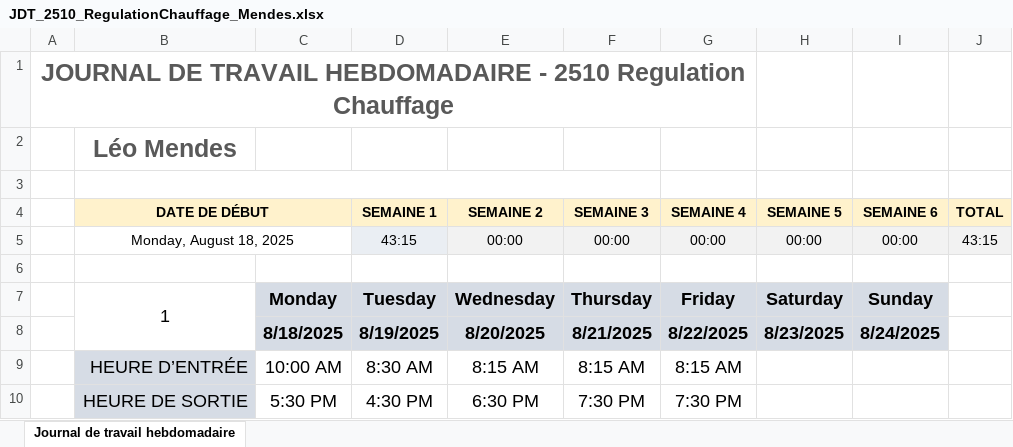
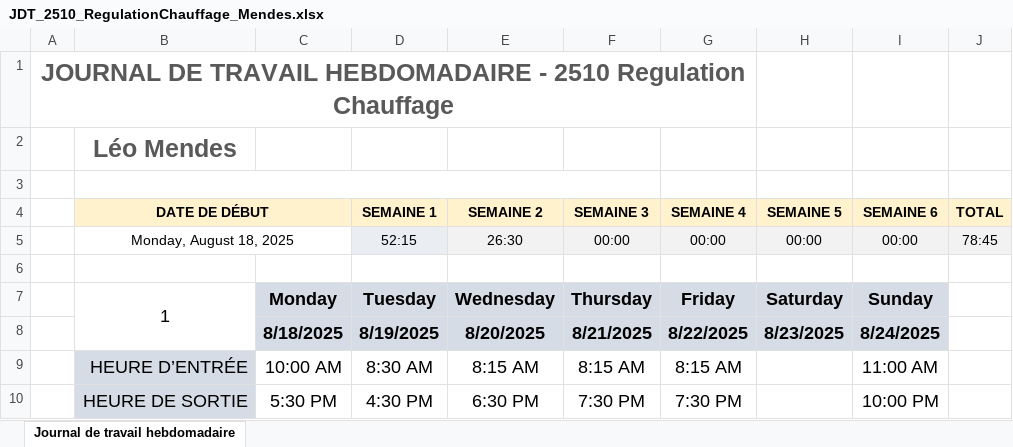
Before and after one commit to LeoMendesEsEtml/2510_RegulationChauffage, an Excel workbook: doc/2.Document Annexe/JDT_2510_RegulationChauffage_Mendes.xlsx, sheet Journal de travail hebdomadaire, drawn as a sheet; only a part is shown; values as stored, in another font and other column widths than the file's, no borders; charts and pictures not drawn; the diff covers the shown part only; the diff names each change by its address in the sheet, - before the commit and + after, or states it on an @@ line.

```diff
--- a/doc/2.Document Annexe/JDT_2510_RegulationChauffage_Mendes.xlsx (sheet Journal de travail hebdomadaire)
+++ b/doc/2.Document Annexe/JDT_2510_RegulationChauffage_Mendes.xlsx (sheet Journal de travail hebdomadaire)
-D5 (SEMAINE 1): 43:15
+D5 (SEMAINE 1): 52:15
-E5 (SEMAINE 2): 00:00
+E5 (SEMAINE 2): 26:30
-J5 (TOTAL): 43:15
+J5 (TOTAL): 78:45
-I9 (SEMAINE 6): (empty)
+I9 (SEMAINE 6): 11:00 AM
-I10 (SEMAINE 6): (empty)
+I10 (SEMAINE 6): 10:00 PM
```
Also changed, not shown: 3 added rows, 3 removed rows and 12 edited cells elsewhere in this sheet, charts or pictures, doc/2.Document Annexe/PLANIF_2510_RegulationChauffage_Mendes.xlsx, doc/4.datasheets/infoSondesOblo/Types de sonde de température.xlsm, 37 other files.
